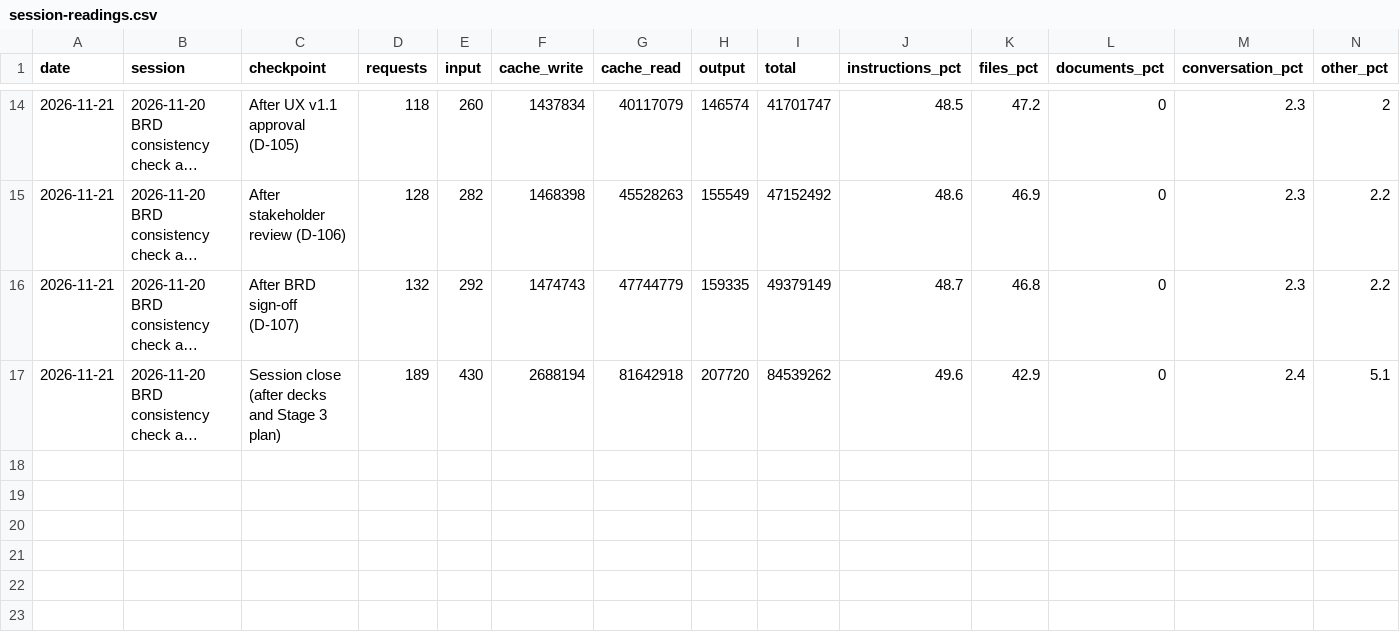
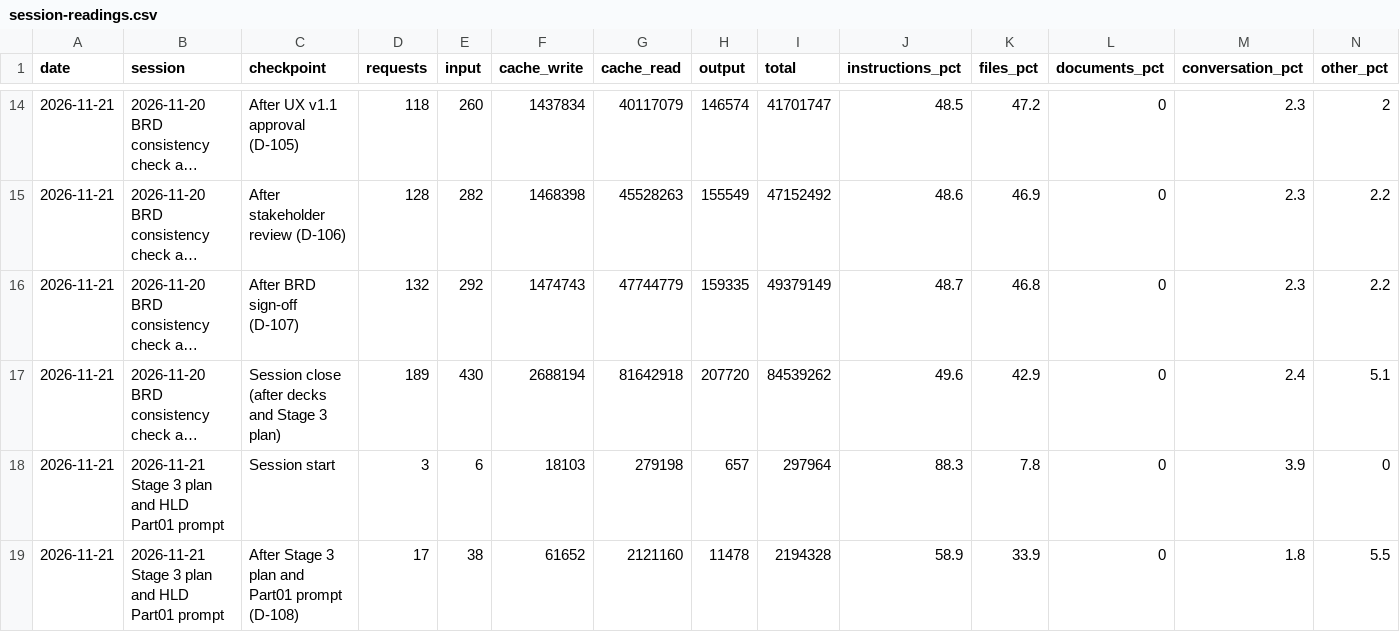
Before and after one commit to cp-rajeshverma/PMS, a CSV file: memory/usage/session-readings.csv, drawn as a sheet; only a part is shown, gaps mark what is left out; long unchanged cells end in …; rows hold the shown columns only; the diff names each change by its address in the sheet, - before the commit and + after, or states it on an @@ line.

```diff
--- a/memory/usage/session-readings.csv
+++ b/memory/usage/session-readings.csv
+row 18: 2026-11-21 | 2026-11-21 Stage 3 plan and HLD Part01 prompt | Session start | 3 | 6 | 18103 | 279198 | 657 | 297964 | 88.3 | 7.8 | 0 | 3.9 | 0
+row 19: 2026-11-21 | 2026-11-21 Stage 3 plan and HLD Part01 prompt | After Stage 3 plan and Part01 prompt (D-108) | 17 | 38 | 61652 | 2121160 | 11478 | 2194328 | 58.9 | 33.9 | 0 | 1.8 | 5.5
```
Also changed, not shown: memory/usage/token-log.csv, 6 other files.
